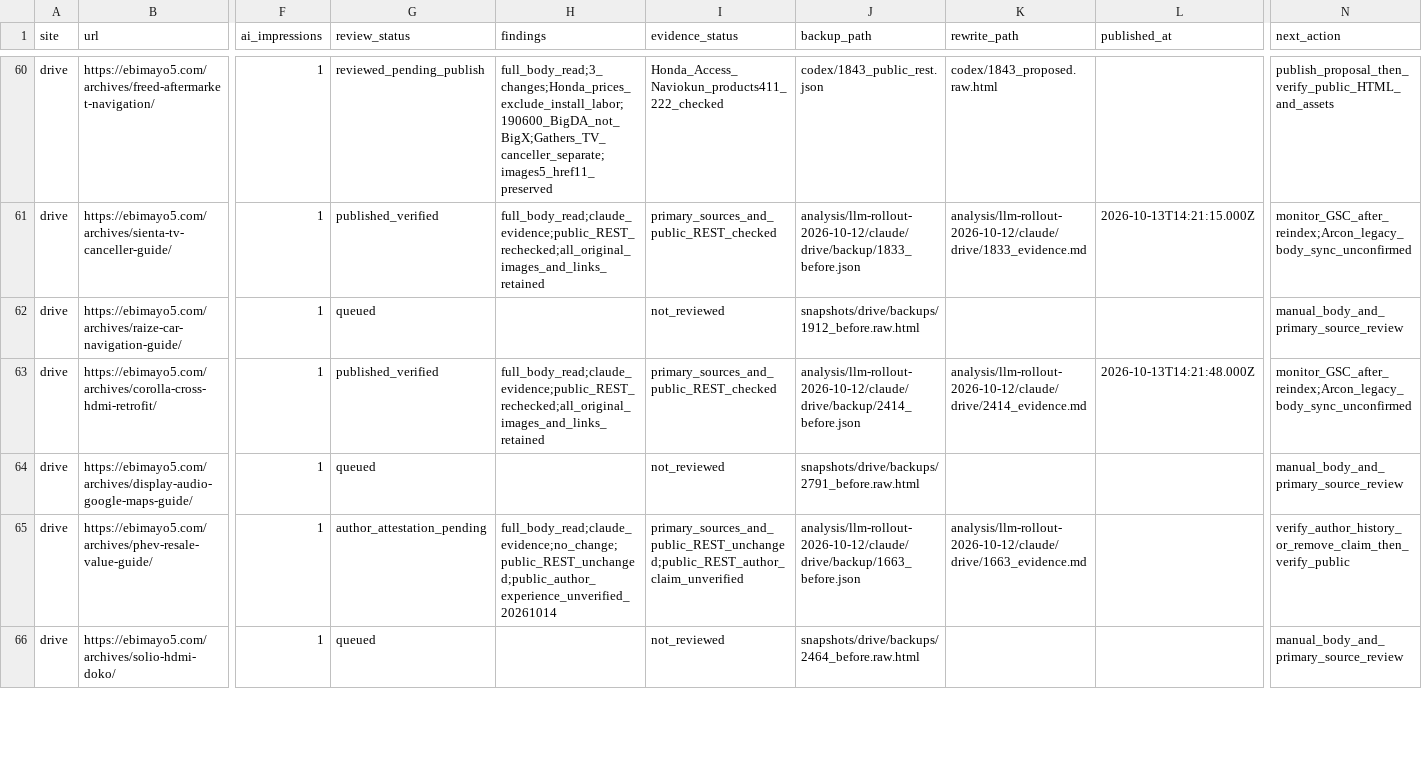
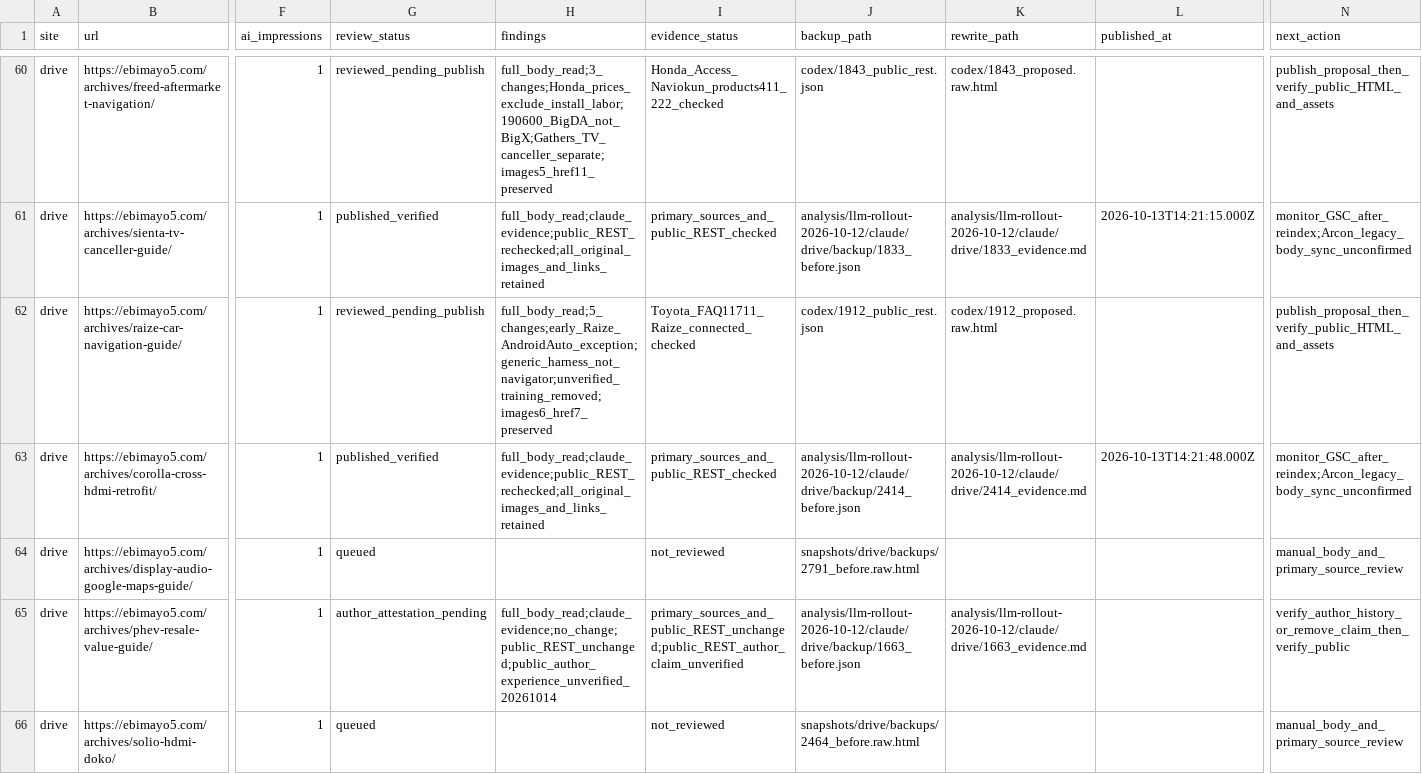
Before and after one commit to ebimayo5/unified-article-app, a CSV file: analysis/llm-rollout-2026-10-12/codex/drive_audit.csv, drawn as a sheet; only a part is shown, gaps mark what is left out; the diff names each change by its address in the sheet, - before the commit and + after, or states it on an @@ line.

Commit message:
Clarify Raize smartphone compatibility and product scope

```diff
--- a/analysis/llm-rollout-2026-10-12/codex/drive_audit.csv
+++ b/analysis/llm-rollout-2026-10-12/codex/drive_audit.csv
-G62 (review_status): queued
+G62 (review_status): reviewed_pending_publish
-H62 (findings): (empty)
+H62 (findings): full_body_read;5_changes;early_Raize_AndroidAuto_exception;generic_harness_not_navigator;unverified_training_removed;images6_href7_preserved
-I62 (evidence_status): not_reviewed
+I62 (evidence_status): Toyota_FAQ11711_Raize_connected_checked
-J62 (backup_path): snapshots/drive/backups/1912_before.raw.html
+J62 (backup_path): codex/1912_public_rest.json
-K62 (rewrite_path): (empty)
+K62 (rewrite_path): codex/1912_proposed.raw.html
-N62 (next_action): manual_body_and_primary_source_review
+N62 (next_action): publish_proposal_then_verify_public_HTML_and_assets
```
Also changed, not shown: analysis/llm-rollout-2026-10-12/drive_remaining_assignment.csv, 6 other files.
